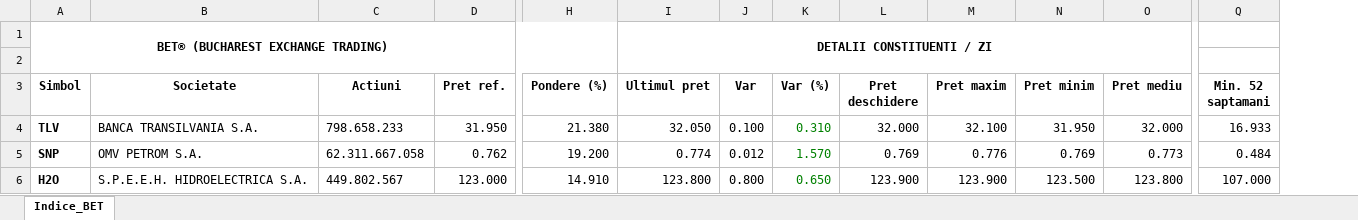
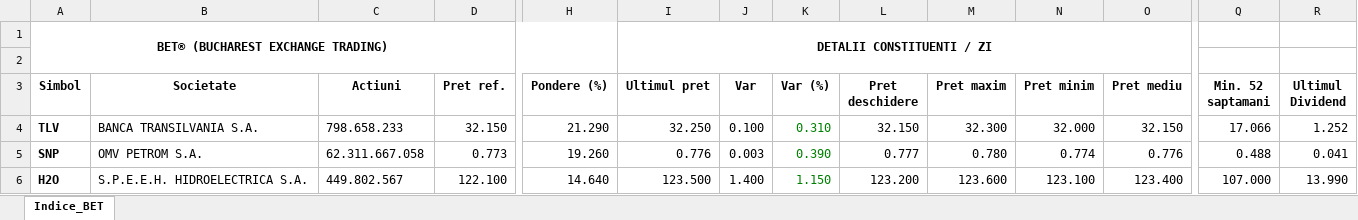
Before and after one commit to TheLouget/WebScrapingApp, an Excel workbook: ConstituentiBet.xlsx, sheet Indice_BET, drawn as a sheet; only a part is shown, gaps mark what is left out; values as stored, in another font and other column widths than the file's, no borders; the diff covers the shown part only; the diff names each change by its address in the sheet, - before the commit and + after, or states it on an @@ line.

```diff
--- a/ConstituentiBet.xlsx (sheet Indice_BET)
+++ b/ConstituentiBet.xlsx (sheet Indice_BET)
+column R (Ultimul Dividend), rows 4-6: 1.252 | 0.041 | 13.990
-D4 (Pret ref.): 31.950
+D4 (Pret ref.): 32.150
-H4 (Pondere (%)): 21.380
+H4 (Pondere (%)): 21.290
-I4 (Ultimul pret): 32.050
+I4 (Ultimul pret): 32.250
-L4 (Pret deschidere): 32.000
+L4 (Pret deschidere): 32.150
-M4 (Pret maxim): 32.100
+M4 (Pret maxim): 32.300
-N4 (Pret minim): 31.950
+N4 (Pret minim): 32.000
-O4 (Pret mediu): 32.000
+O4 (Pret mediu): 32.150
-Q4 (Min. 52 saptamani): 16.933
+Q4 (Min. 52 saptamani): 17.066
-D5 (Pret ref.): 0.762
+D5 (Pret ref.): 0.773
-H5 (Pondere (%)): 19.200
+H5 (Pondere (%)): 19.260
-I5 (Ultimul pret): 0.774
+I5 (Ultimul pret): 0.776
-J5 (Var): 0.012
+J5 (Var): 0.003
-K5 (Var (%)): 1.570
+K5 (Var (%)): 0.390
-L5 (Pret deschidere): 0.769
+L5 (Pret deschidere): 0.777
-M5 (Pret maxim): 0.776
+M5 (Pret maxim): 0.780
-N5 (Pret minim): 0.769
+N5 (Pret minim): 0.774
-O5 (Pret mediu): 0.773
+O5 (Pret mediu): 0.776
-Q5 (Min. 52 saptamani): 0.484
+Q5 (Min. 52 saptamani): 0.488
-D6 (Pret ref.): 123.000
+D6 (Pret ref.): 122.100
-H6 (Pondere (%)): 14.910
+H6 (Pondere (%)): 14.640
-I6 (Ultimul pret): 123.800
+I6 (Ultimul pret): 123.500
-J6 (Var): 0.800
+J6 (Var): 1.400
-K6 (Var (%)): 0.650
+K6 (Var (%)): 1.150
-L6 (Pret deschidere): 123.900
+L6 (Pret deschidere): 123.200
-M6 (Pret maxim): 123.900
+M6 (Pret maxim): 123.600
-N6 (Pret minim): 123.500
+N6 (Pret minim): 123.100
-O6 (Pret mediu): 123.800
+O6 (Pret mediu): 123.400
```
Also changed, not shown: 2 added rows, 2 removed rows, 129 edited cells and cell formats elsewhere in this sheet, 2 other files.
